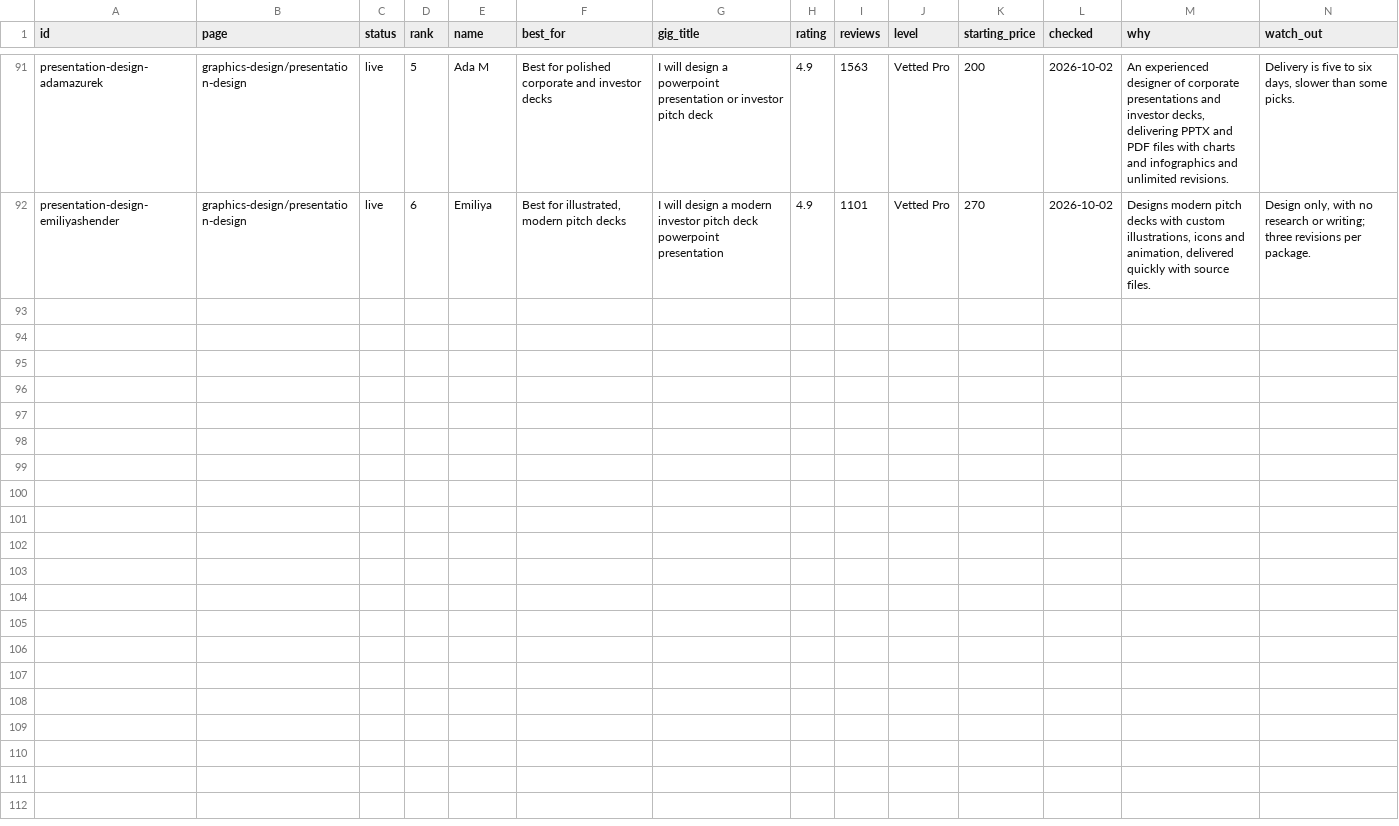
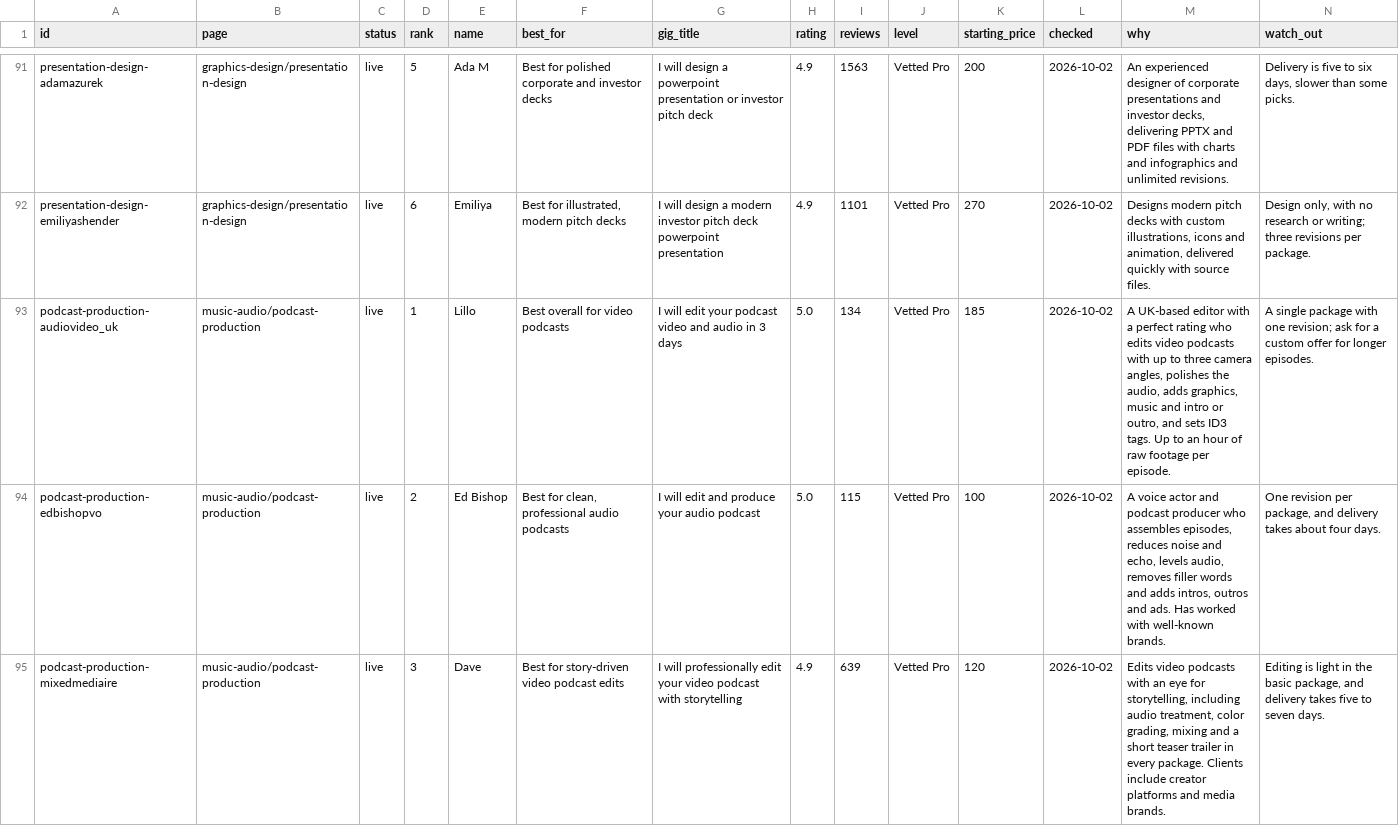
Before and after one commit to chibok0224-art/chibok0224-art.github.io, a CSV file: content/gigs.csv, drawn as a sheet; only a part is shown, gaps mark what is left out; rows hold the shown columns only; the diff covers the shown part only; the diff names each change by its address in the sheet, - before the commit and + after, or states it on an @@ line.

```diff
--- a/content/gigs.csv
+++ b/content/gigs.csv
+row 93: podcast-production-audiovideo_uk | music-audio/podcast-production | live | 1 | Lillo | Best overall for video podcasts | I will edit your podcast video and audio in 3 days | 5.0 | 134 | Vetted Pro | 185 | 2026-10-02 | A UK-based editor with a perfect rating who edits video podcasts with up to three camera angles, polishes the audio, adds graphics, music and intro or outro, and sets ID3 tags. Up to an hour of raw footage per episode. | A single package with one revision; ask for a custom offer for longer episodes.
+row 94: podcast-production-edbishopvo | music-audio/podcast-production | live | 2 | Ed Bishop | Best for clean, professional audio podcasts | I will edit and produce your audio podcast | 5.0 | 115 | Vetted Pro | 100 | 2026-10-02 | A voice actor and podcast producer who assembles episodes, reduces noise and echo, levels audio, removes filler words and adds intros, outros and ads. Has worked with well-known brands. | One revision per package, and delivery takes about four days.
+row 95: podcast-production-mixedmediaire | music-audio/podcast-production | live | 3 | Dave | Best for story-driven video podcast edits | I will professionally edit your video podcast with storytelling | 4.9 | 639 | Vetted Pro | 120 | 2026-10-02 | Edits video podcasts with an eye for storytelling, including audio treatment, color grading, mixing and a short teaser trailer in every package. Clients include creator platforms and media brands. | Editing is light in the basic package, and delivery takes five to seven days.
```
Also changed, not shown: 3 added rows elsewhere in this file, 1 other file.
